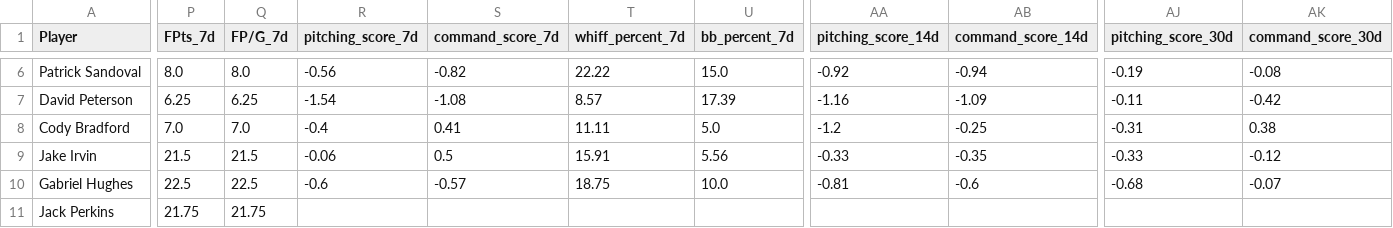
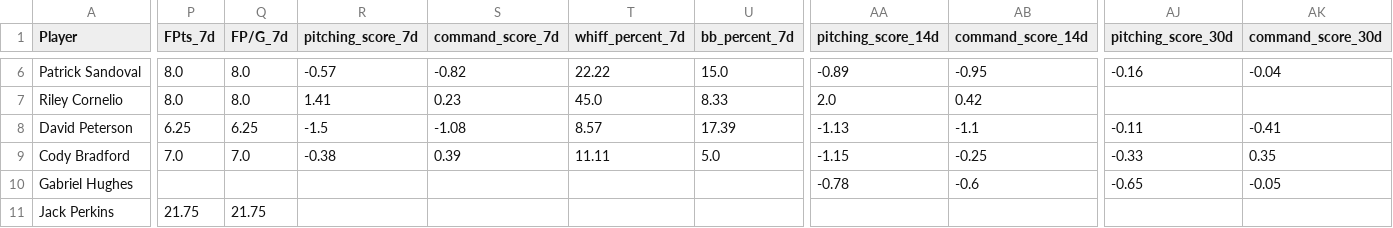
Before and after one commit to youtube-dinner/baseball_analytics, a CSV file: outputs/fantasy_baseball_analytics/streaming_pitcher_analytics.csv, drawn as a sheet; only a part is shown, gaps mark what is left out; removed rows and columns are numbered as before the commit, all else as after; rows hold the shown columns only; the diff covers the shown part only; the diff names each change by its address in the sheet, - before the commit and + after, or states it on an @@ line.

```diff
--- a/outputs/fantasy_baseball_analytics/streaming_pitcher_analytics.csv
+++ b/outputs/fantasy_baseball_analytics/streaming_pitcher_analytics.csv
-R6 (pitching_score_7d): -0.56
+R6 (pitching_score_7d): -0.57
-AA6 (pitching_score_14d): -0.92
+AA6 (pitching_score_14d): -0.89
-AB6 (command_score_14d): -0.94
+AB6 (command_score_14d): -0.95
-AJ6 (pitching_score_30d): -0.19
+AJ6 (pitching_score_30d): -0.16
-AK6 (command_score_30d): -0.08
+AK6 (command_score_30d): -0.04
+row 7: Riley Cornelio | 8.0 | 8.0 | 1.41 | 0.23 | 45.0 | 8.33 | 2.0 | 0.42
-R8 (pitching_score_7d): -1.54
+R8 (pitching_score_7d): -1.5
-AA8 (pitching_score_14d): -1.16
+AA8 (pitching_score_14d): -1.13
-AB8 (command_score_14d): -1.09
+AB8 (command_score_14d): -1.1
-AK8 (command_score_30d): -0.42
+AK8 (command_score_30d): -0.41
-R9 (pitching_score_7d): -0.4
+R9 (pitching_score_7d): -0.38
-S9 (command_score_7d): 0.41
+S9 (command_score_7d): 0.39
-AA9 (pitching_score_14d): -1.2
+AA9 (pitching_score_14d): -1.15
-AJ9 (pitching_score_30d): -0.31
+AJ9 (pitching_score_30d): -0.33
-AK9 (command_score_30d): 0.38
+AK9 (command_score_30d): 0.35
-row 9: Jake Irvin | 21.5 | 21.5 | -0.06 | 0.5 | 15.91 | 5.56 | -0.33 | -0.35 | -0.33 | -0.12
-P10 (FPts_7d): 22.5
+P10 (FPts_7d): (empty)
-Q10 (FP/G_7d): 22.5
+Q10 (FP/G_7d): (empty)
-R10 (pitching_score_7d): -0.6
+R10 (pitching_score_7d): (empty)
-S10 (command_score_7d): -0.57
+S10 (command_score_7d): (empty)
-T10 (whiff_percent_7d): 18.75
+T10 (whiff_percent_7d): (empty)
-U10 (bb_percent_7d): 10.0
+U10 (bb_percent_7d): (empty)
-AA10 (pitching_score_14d): -0.81
+AA10 (pitching_score_14d): -0.78
-AJ10 (pitching_score_30d): -0.68
+AJ10 (pitching_score_30d): -0.65
-AK10 (command_score_30d): -0.07
+AK10 (command_score_30d): -0.05
```
Also changed, not shown: 31 edited cells elsewhere in this file, outputs/fantasy_baseball_analytics/free_agent_hitters.csv, outputs/fantasy_baseball_analytics/free_agent_pitchers.csv, 16 other files.
